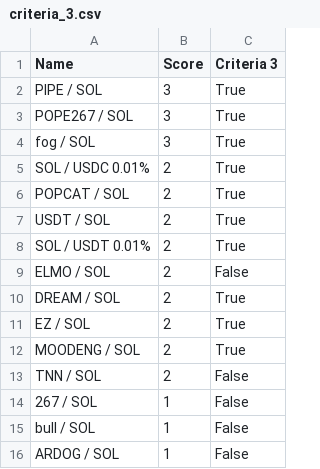
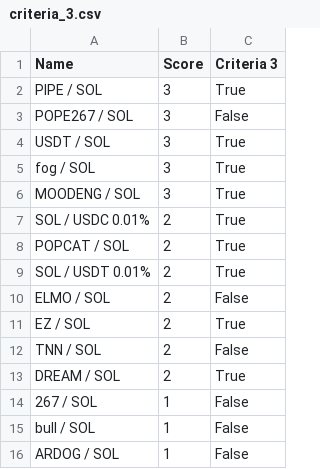
Before and after one commit to Gun1-dot/MemeCoin_GunTracker, a CSV file: data/criteria_3.csv, drawn as a sheet; only a part is shown.

Commit message:
Update criteria_3.csv

```diff
--- a/data/criteria_3.csv
+++ b/data/criteria_3.csv
@@ -2,13 +2,13 @@ Name,Score,Criteria 3
 PIPE / SOL,3,True
-POPE267 / SOL,3,True
+POPE267 / SOL,3,False
+USDT / SOL,3,True
 fog / SOL,3,True
+MOODENG / SOL,3,True
 SOL / USDC 0.01%,2,True
 POPCAT / SOL,2,True
-USDT / SOL,2,True
 SOL / USDT 0.01%,2,True
 ELMO / SOL,2,False
+EZ / SOL,2,True
+TNN / SOL,2,False
 DREAM / SOL,2,True
-EZ / SOL,2,True
-MOODENG / SOL,2,True
-TNN / SOL,2,False
 267 / SOL,1,False
```
